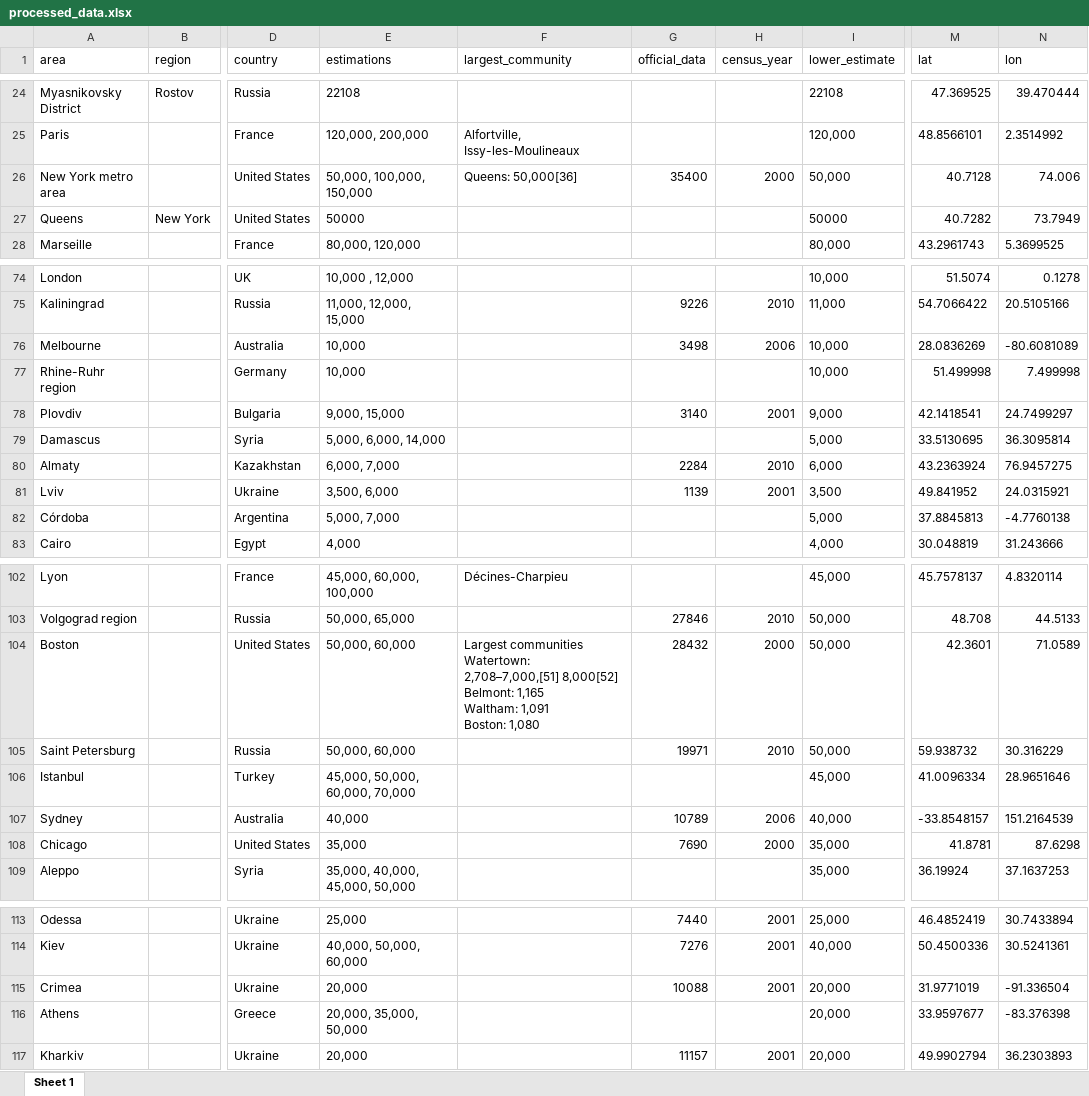
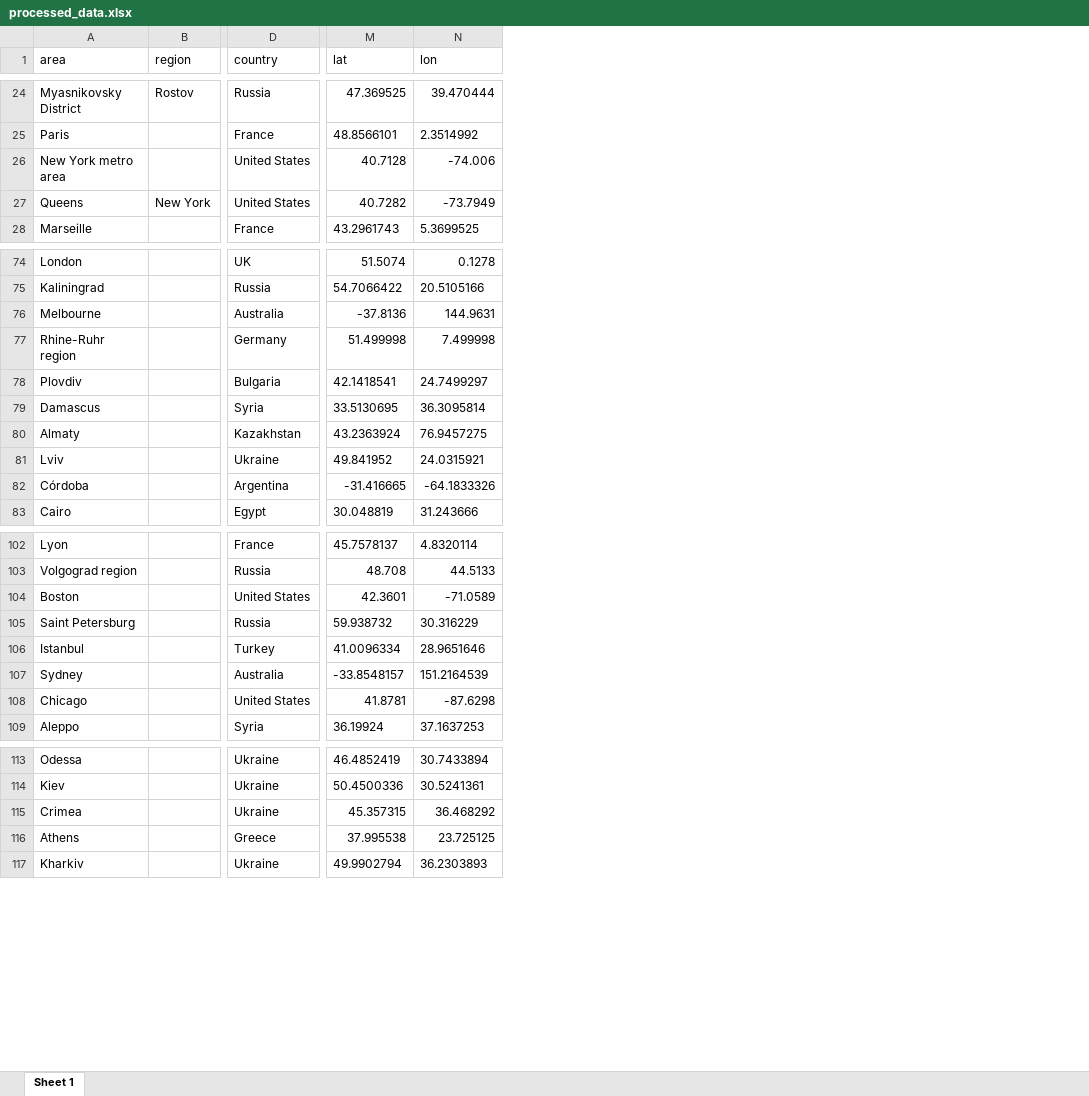
Before and after one commit to ByronKKing/whatcheer_posts, an Excel workbook: armenian_diaspora/shiny_app/data/processed_data.xlsx, sheet Sheet 1, drawn as a sheet; only a part is shown, gaps mark what is left out; values as stored, in another font and other column widths than the file's, no borders; ↵ is a line break in a cell; the diff covers the shown part only; the diff names each change by its address in the sheet, - before the commit and + after, or states it on an @@ line.

```diff
--- a/armenian_diaspora/shiny_app/data/processed_data.xlsx (sheet Sheet 1)
+++ b/armenian_diaspora/shiny_app/data/processed_data.xlsx (sheet Sheet 1)
@@ column E (estimations) hidden, rows 24-28: 22108 | 120,000, 200,000 | 50,000, 100,000, 150,000 | 50000 | 80,000, 120,000; rows 74-83: 10,000 , 12,000 | 11,000, 12,000, 15,000 | 10,000 | 10,000 | 9,000, 15,000 | 5,000, 6,000, 14,000 | 6,000, 7,000 | 3,500, 6,000 | 5,000, 7,000 | 4,000; rows 102-109: 45,000, 60,000, 100,000 | 50,000, 65,000 | 50,000, 60,000 | 50,000, 60,000 | 45,000, 50,000, 60,000, 70,000 | 40,000 | 35,000 | 35,000, 40,000, 45,000, 50,000; rows 113-117: 25,000 | 40,000, 50,000, 60,000 | 20,000 | 20,000, 35,000, 50,000 | 20,000 @@
@@ column F (largest_community) hidden, rows 25-26: Alfortville, Issy-les-Moulineaux | Queens: 50,000[36]; rows 102-104: Décines-Charpieu |  | Largest communities ↵ Watertown: 2,708–7,000,[51] 8,000[52] ↵ Belmont: 1,165 ↵ Waltham: 1,091 ↵ Boston: 1,080 @@
@@ column G (official_data) hidden, row 26: 35400; rows 75-81: 9226 | 3498 |  | 3140 |  | 2284 | 1139; rows 103-108: 27846 | 28432 | 19971 |  | 10789 | 7690; rows 113-117: 7440 | 7276 | 10088 |  | 11157 @@
@@ column H (census_year) hidden, row 26: 2000; rows 75-81: 2010 | 2006 |  | 2001 |  | 2010 | 2001; rows 103-108: 2010 | 2000 | 2010 |  | 2006 | 2000; rows 113-117: 2001 | 2001 | 2001 |  | 2001 @@
@@ column I (lower_estimate) hidden, rows 24-28: 22108 | 120,000 | 50,000 | 50000 | 80,000; rows 74-83: 10,000 | 11,000 | 10,000 | 10,000 | 9,000 | 5,000 | 6,000 | 3,500 | 5,000 | 4,000; rows 102-109: 45,000 | 50,000 | 50,000 | 50,000 | 45,000 | 40,000 | 35,000 | 35,000; rows 113-117: 25,000 | 40,000 | 20,000 | 20,000 | 20,000 @@
-N26 (lon): 74.006
+N26 (lon): -74.006
-N27 (lon): 73.7949
+N27 (lon): -73.7949
-M76 (lat): 28.0836269
+M76 (lat): -37.8136
-N76 (lon): -80.6081089
+N76 (lon): 144.9631
-M82 (lat): 37.8845813
+M82 (lat): -31.416665
-N82 (lon): -4.7760138
+N82 (lon): -64.1833326
-N104 (lon): 71.0589
+N104 (lon): -71.0589
-N108 (lon): 87.6298
+N108 (lon): -87.6298
-M115 (lat): 31.9771019
+M115 (lat): 45.357315
-N115 (lon): -91.336504
+N115 (lon): 36.468292
-M116 (lat): 33.9597677
+M116 (lat): 37.995538
-N116 (lon): -83.376398
+N116 (lon): 23.725125
```
Also changed, not shown: 14 edited cells and cell formats elsewhere in this sheet, 3 other files.
